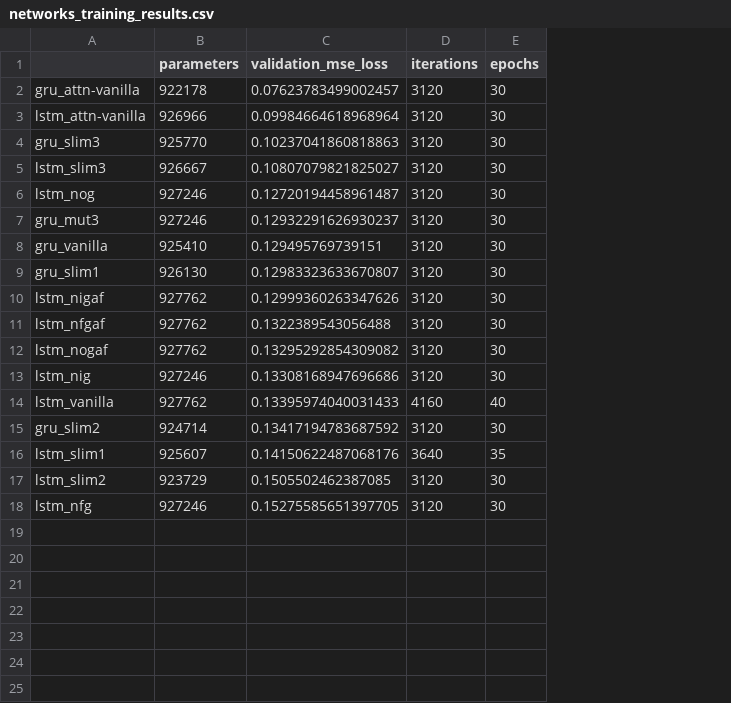
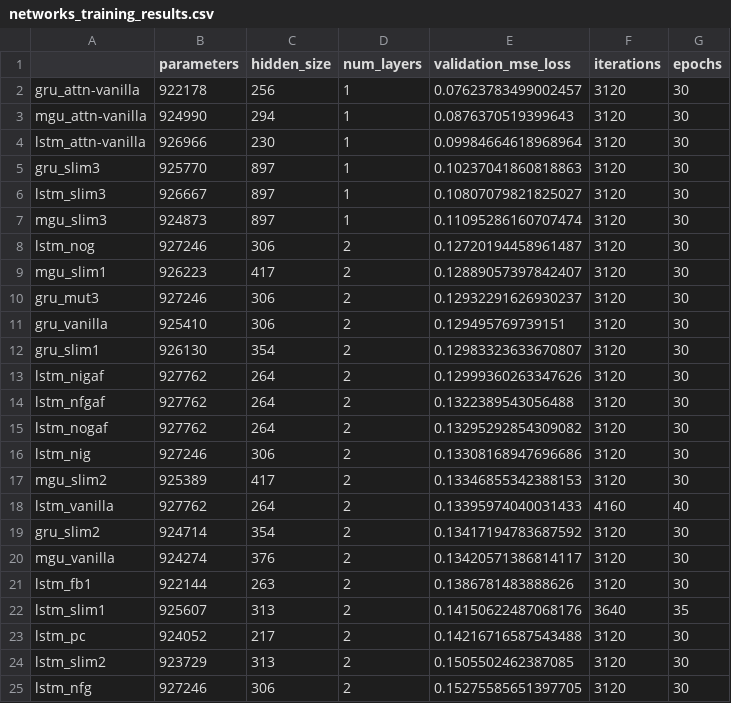
Before and after one commit to JJavierRosales/scapy, a CSV file: notebooks/networks_training_results.csv, drawn as a sheet; addresses are those after the commit; the diff names each change by its address in the sheet, - before the commit and + after, or states it on an @@ line.

```diff
--- a/notebooks/networks_training_results.csv
+++ b/notebooks/networks_training_results.csv
+column C (hidden_size), row 2: 256; rows 4-6: 230 | 897 | 897; row 8: 306; rows 10-16: 306 | 306 | 354 | 264 | 264 | 264 | 306; rows 18-19: 264 | 354; row 22: 313; rows 24-25: 313 | 306
+column D (num_layers), row 2: 1; rows 4-6: all 1; row 8: 2; rows 10-16: all 2; rows 18-19: 2 | 2; row 22: 2; rows 24-25: 2 | 2
+row 3: mgu_attn-vanilla | 924990 | 294 | 1 | 0.0876370519399643 | 3120 | 30
+row 7: mgu_slim3 | 924873 | 897 | 1 | 0.11095286160707474 | 3120 | 30
+row 9: mgu_slim1 | 926223 | 417 | 2 | 0.12889057397842407 | 3120 | 30
+row 17: mgu_slim2 | 925389 | 417 | 2 | 0.13346855342388153 | 3120 | 30
+row 20: mgu_vanilla | 924274 | 376 | 2 | 0.13420571386814117 | 3120 | 30
+row 21: lstm_fb1 | 922144 | 263 | 2 | 0.1386781483888626 | 3120 | 30
+row 23: lstm_pc | 924052 | 217 | 2 | 0.14216716587543488 | 3120 | 30
```
Also changed, not shown: notebooks/networks_test_mse_bs10.csv, notebooks/networks_test_regression_scores.csv, 1 other file.
